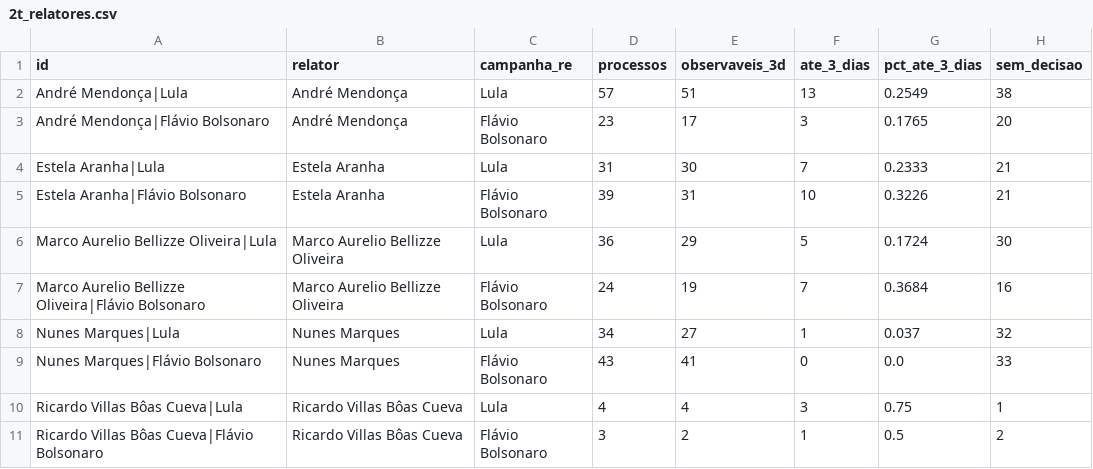
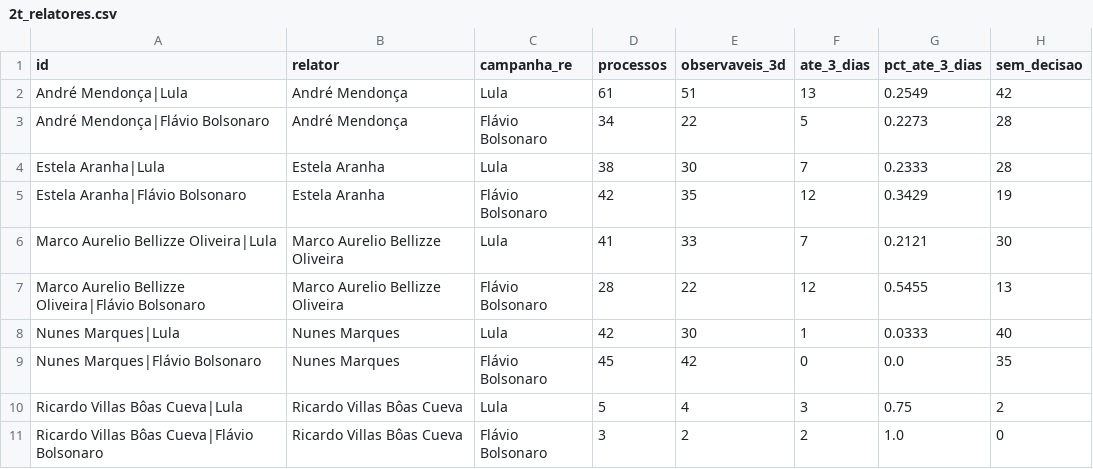
Before and after one commit to celsodeos/Monitoramento-TSE-BR, a CSV file: dados/derivados/2t_relatores.csv, drawn as a sheet.

```diff
--- a/dados/derivados/2t_relatores.csv
+++ b/dados/derivados/2t_relatores.csv
@@ -1,11 +1,11 @@
 id,relator,campanha_re,processos,observaveis_3d,ate_3_dias,pct_ate_3_dias,sem_decisao
-André Mendonça|Lula,André Mendonça,Lula,57,51,13,0.2549,38
-André Mendonça|Flávio Bolsonaro,André Mendonça,Flávio Bolsonaro,23,17,3,0.1765,20
-Estela Aranha|Lula,Estela Aranha,Lula,31,30,7,0.2333,21
-Estela Aranha|Flávio Bolsonaro,Estela Aranha,Flávio Bolsonaro,39,31,10,0.3226,21
-Marco Aurelio Bellizze Oliveira|Lula,Marco Aurelio Bellizze Oliveira,Lula,36,29,5,0.1724,30
-Marco Aurelio Bellizze Oliveira|Flávio Bolsonaro,Marco Aurelio Bellizze Oliveira,Flávio Bolsonaro,24,19,7,0.3684,16
-Nunes Marques|Lula,Nunes Marques,Lula,34,27,1,0.037,32
-Nunes Marques|Flávio Bolsonaro,Nunes Marques,Flávio Bolsonaro,43,41,0,0.0,33
-Ricardo Villas Bôas Cueva|Lula,Ricardo Villas Bôas Cueva,Lula,4,4,3,0.75,1
-Ricardo Villas Bôas Cueva|Flávio Bolsonaro,Ricardo Villas Bôas Cueva,Flávio Bolsonaro,3,2,1,0.5,2
+André Mendonça|Lula,André Mendonça,Lula,61,51,13,0.2549,42
+André Mendonça|Flávio Bolsonaro,André Mendonça,Flávio Bolsonaro,34,22,5,0.2273,28
+Estela Aranha|Lula,Estela Aranha,Lula,38,30,7,0.2333,28
+Estela Aranha|Flávio Bolsonaro,Estela Aranha,Flávio Bolsonaro,42,35,12,0.3429,19
+Marco Aurelio Bellizze Oliveira|Lula,Marco Aurelio Bellizze Oliveira,Lula,41,33,7,0.2121,30
+Marco Aurelio Bellizze Oliveira|Flávio Bolsonaro,Marco Aurelio Bellizze Oliveira,Flávio Bolsonaro,28,22,12,0.5455,13
+Nunes Marques|Lula,Nunes Marques,Lula,42,30,1,0.0333,40
+Nunes Marques|Flávio Bolsonaro,Nunes Marques,Flávio Bolsonaro,45,42,0,0.0,35
+Ricardo Villas Bôas Cueva|Lula,Ricardo Villas Bôas Cueva,Lula,5,4,3,0.75,2
+Ricardo Villas Bôas Cueva|Flávio Bolsonaro,Ricardo Villas Bôas Cueva,Flávio Bolsonaro,3,2,2,1.0,0
```
Also changed, not shown: dados/derivados/2t_velocidade.csv, dados/derivados/numeros_datajud_tse.csv, 31 other files.
